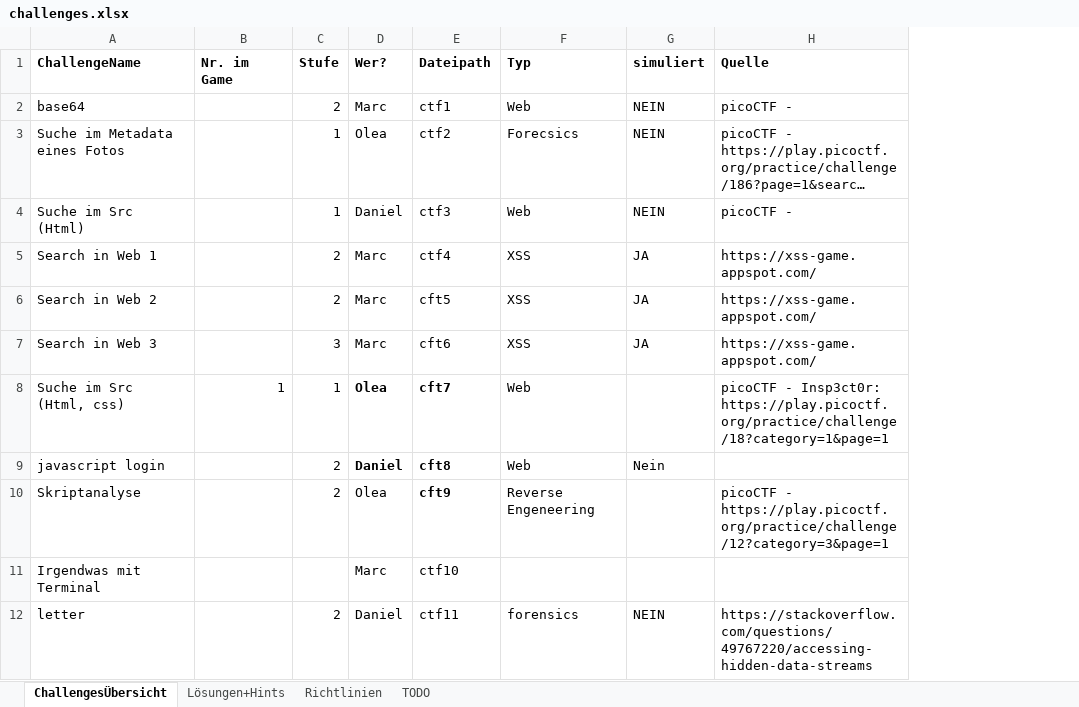
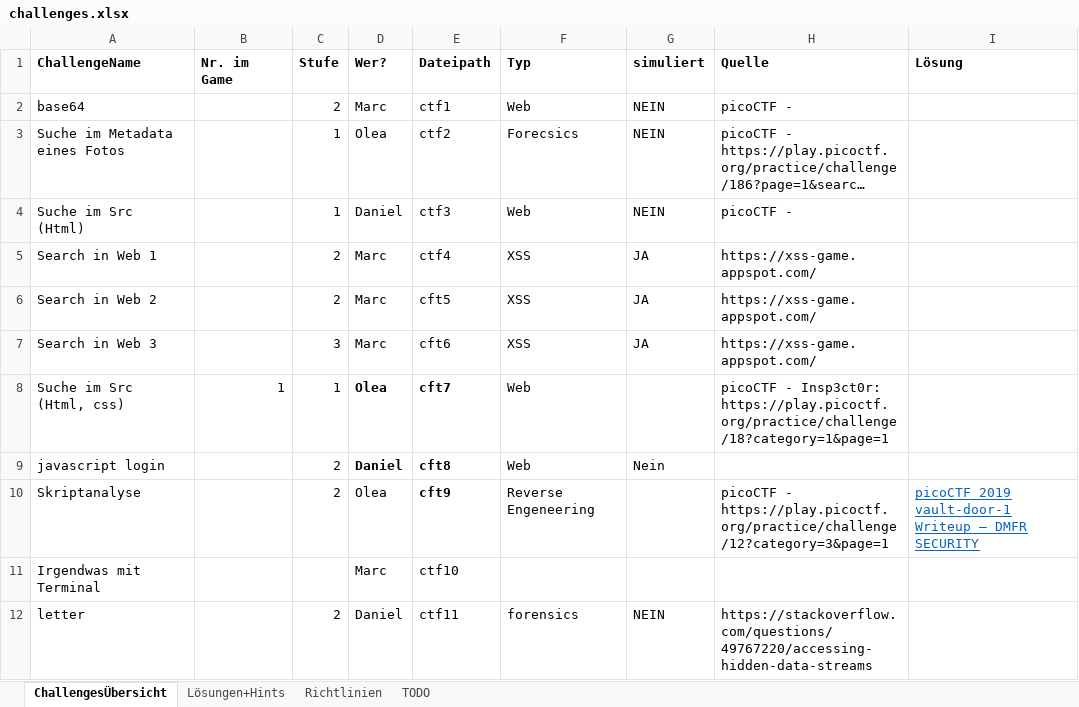
Before and after one commit to mschmidt1703/twine-ctf, an Excel workbook: challenges.xlsx, sheet ChallengesÜbersicht, drawn as a sheet; long unchanged cells end in …; values as stored, in another font and other column widths than the file's, no borders; table styles not drawn; the diff names each change by its address in the sheet, - before the commit and + after, or states it on an @@ line.

```diff
--- a/challenges.xlsx (sheet ChallengesÜbersicht)
+++ b/challenges.xlsx (sheet ChallengesÜbersicht)
+column I (Lösung), row 10: picoCTF 2019 vault-door-1 Writeup – DMFR SECURITY
```
Also changed, not shown: 5 other files.
